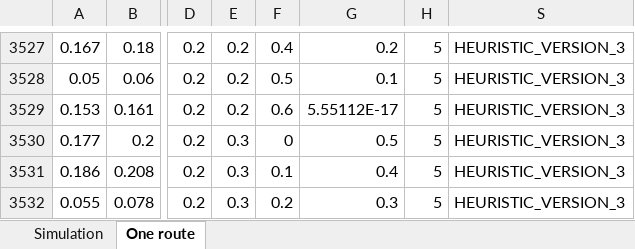
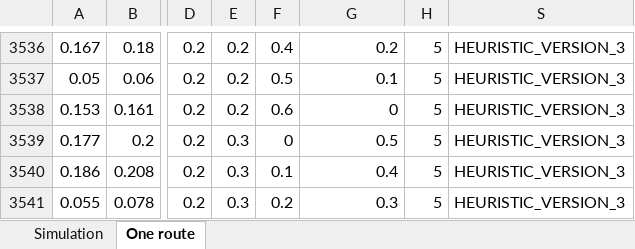
Before and after one commit to kristinehagen/Master, an Excel workbook: Results.xlsx, sheet One route, drawn as a sheet; only a part is shown, gaps mark what is left out; values as stored, in another font and other column widths than the file's, no borders; conditional formats not drawn; addresses are those after the commit; the diff covers the shown part only; the diff names each change by its address in the sheet, - before the commit and + after, or states it on an @@ line.

```diff
--- a/Results.xlsx (sheet One route)
+++ b/Results.xlsx (sheet One route)
-G3538: 5.55112E-17
+G3538: 0
```
Also changed, not shown: 20 added rows and 4 edited cells elsewhere in this sheet, 8 other files.
